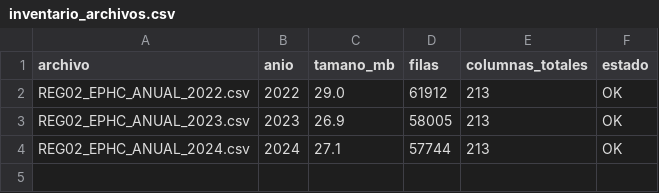
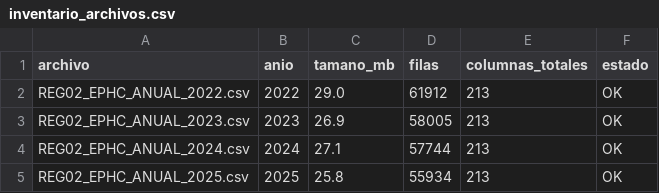
Before and after one commit to vi3lman/proyecto-ds-inasistencia-py, a CSV file: output/tablas/inventario_archivos.csv, drawn as a sheet.

```diff
--- a/output/tablas/inventario_archivos.csv
+++ b/output/tablas/inventario_archivos.csv
@@ -4 +4,2 @@ REG02_EPHC_ANUAL_2023.csv,2023,26.9,58005,213,OK
 REG02_EPHC_ANUAL_2024.csv,2024,27.1,57744,213,OK
+REG02_EPHC_ANUAL_2025.csv,2025,25.8,55934,213,OK
```
Also changed, not shown: output/tablas/bitacora_limpieza.csv, output/tablas/diccionario_datos_final.csv, 18 other files.
